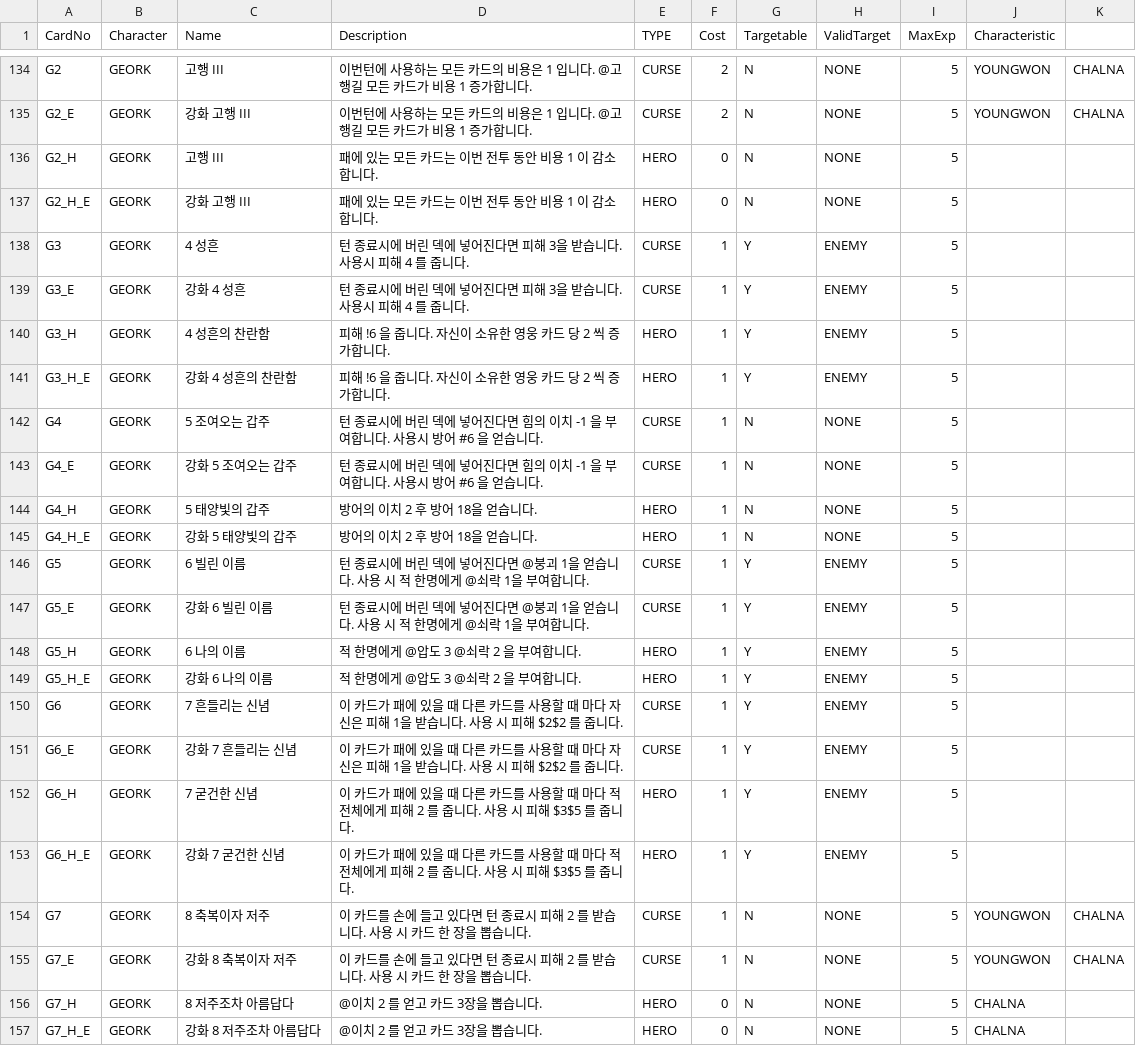
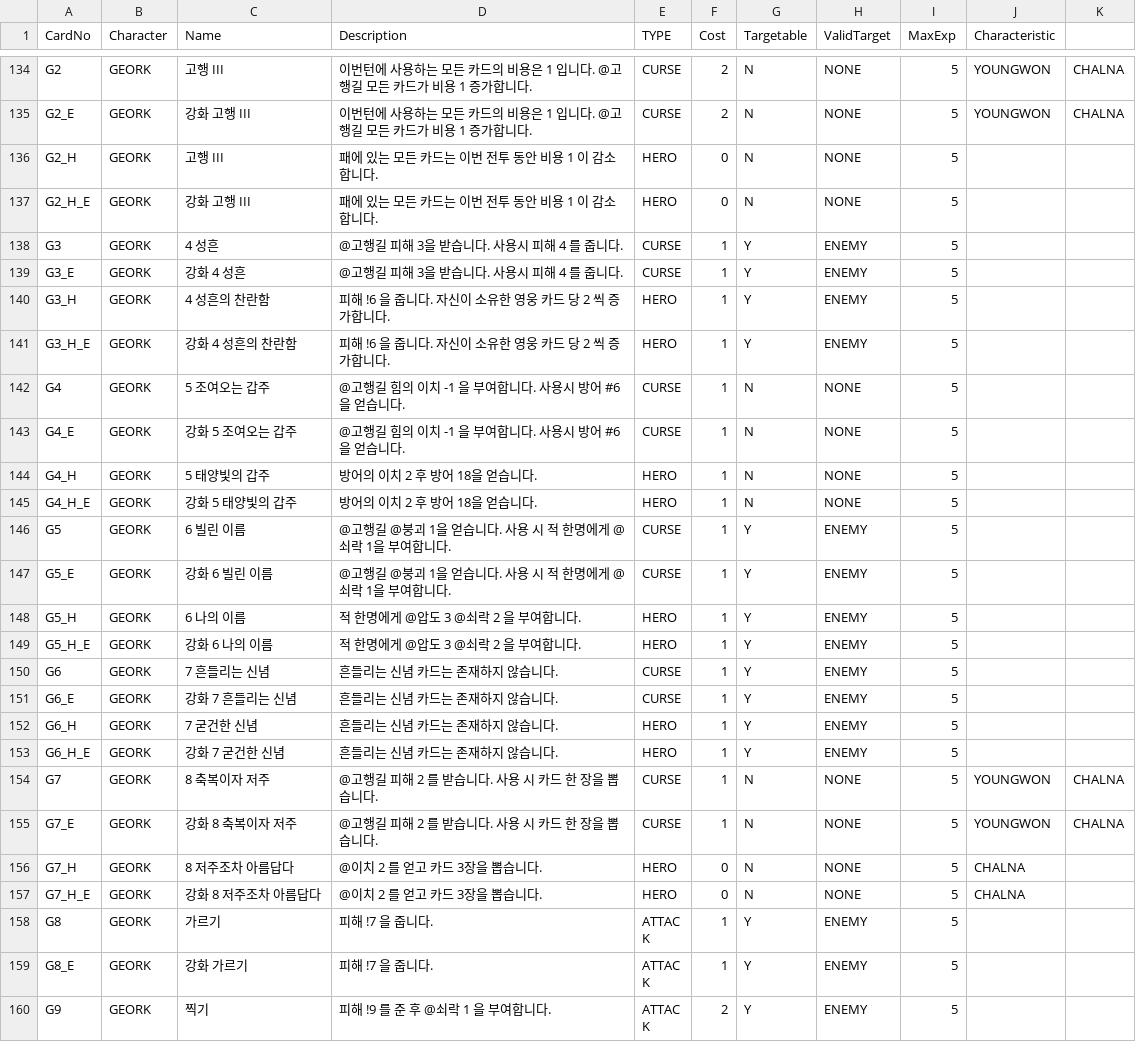
Before and after one commit to garrdip/BlackOcean, a CSV file: Assets/Resources/DBs/CardDB.csv, drawn as a sheet; only a part is shown, gaps mark what is left out; the shorter side is filled out with more unchanged rows.

Commit message:
CardDB 수정 고행길 내용 수정
Change-Id: Ice25ad7c46d6bdd4095cf87e5a64a9eafeed1500

```diff
--- a/Assets/Resources/DBs/CardDB.csv
+++ b/Assets/Resources/DBs/CardDB.csv
@@ -137,20 +137,20 @@ G2_H,GEORK,고행 III,패에 있는 모든 카드는 이번 전투 동안 비용
 G2_H_E,GEORK,강화 고행 III,패에 있는 모든 카드는 이번 전투 동안 비용 1 이 감소합니다.,HERO,0,N,NONE,5,,
-G3,GEORK,4 성흔 ,턴 종료시에 버린 덱에 넣어진다면 피해 3을 받습니다. 사용시 피해 4 를 줍니다.,CURSE,1,Y,ENEMY,5,,
-G3_E,GEORK,강화 4 성흔 ,턴 종료시에 버린 덱에 넣어진다면 피해 3을 받습니다. 사용시 피해 4 를 줍니다.,CURSE,1,Y,ENEMY,5,,
+G3,GEORK,4 성흔 ,@고행길 피해 3을 받습니다. 사용시 피해 4 를 줍니다.,CURSE,1,Y,ENEMY,5,,
+G3_E,GEORK,강화 4 성흔 ,@고행길 피해 3을 받습니다. 사용시 피해 4 를 줍니다.,CURSE,1,Y,ENEMY,5,,
 G3_H,GEORK,4 성흔의 찬란함,피해 !6 을 줍니다. 자신이 소유한 영웅 카드 당 2 씩 증가합니다.,HERO,1,Y,ENEMY,5,,
 G3_H_E,GEORK,강화 4 성흔의 찬란함,피해 !6 을 줍니다. 자신이 소유한 영웅 카드 당 2 씩 증가합니다.,HERO,1,Y,ENEMY,5,,
-G4,GEORK,5 조여오는 갑주,턴 종료시에 버린 덱에 넣어진다면 힘의 이치 -1 을 부여합니다. 사용시 방어 #6 을 얻습니다.,CURSE,1,N,NONE,5,,
-G4_E,GEORK,강화 5 조여오는 갑주,턴 종료시에 버린 덱에 넣어진다면 힘의 이치 -1 을 부여합니다. 사용시 방어 #6 을 얻습니다.,CURSE,1,N,NONE,5,,
+G4,GEORK,5 조여오는 갑주,@고행길 힘의 이치 -1 을 부여합니다. 사용시 방어 #6 을 얻습니다.,CURSE,1,N,NONE,5,,
+G4_E,GEORK,강화 5 조여오는 갑주,@고행길 힘의 이치 -1 을 부여합니다. 사용시 방어 #6 을 얻습니다.,CURSE,1,N,NONE,5,,
 G4_H,GEORK,5 태양빛의 갑주,방어의 이치 2 후 방어 18을 얻습니다.,HERO,1,N,NONE,5,,
 G4_H_E,GEORK,강화 5 태양빛의 갑주,방어의 이치 2 후 방어 18을 얻습니다.,HERO,1,N,NONE,5,,
-G5,GEORK,6 빌린 이름,턴 종료시에 버린 덱에 넣어진다면 @붕괴 1을 얻습니다. 사용 시 적 한명에게 @쇠락 1을 부여합니다.,CURSE,1,Y,ENEMY,5,,
-G5_E,GEORK,강화 6 빌린 이름,턴 종료시에 버린 덱에 넣어진다면 @붕괴 1을 얻습니다. 사용 시 적 한명에게 @쇠락 1을 부여합니다.,CURSE,1,Y,ENEMY,5,,
+G5,GEORK,6 빌린 이름,@고행길 @붕괴 1을 얻습니다. 사용 시 적 한명에게 @쇠락 1을 부여합니다.,CURSE,1,Y,ENEMY,5,,
+G5_E,GEORK,강화 6 빌린 이름,@고행길 @붕괴 1을 얻습니다. 사용 시 적 한명에게 @쇠락 1을 부여합니다.,CURSE,1,Y,ENEMY,5,,
 G5_H,GEORK,6 나의 이름,적 한명에게 @압도 3 @쇠락 2 을 부여합니다.,HERO,1,Y,ENEMY,5,,
 G5_H_E,GEORK,강화 6 나의 이름,적 한명에게 @압도 3 @쇠락 2 을 부여합니다.,HERO,1,Y,ENEMY,5,,
-G6,GEORK,7 흔들리는 신념,이 카드가 패에 있을 때 다른 카드를 사용할 때 마다 자신은 피해 1을 받습니다. 사용 시 피해 $2$2 를 줍니다.,CURSE,1,Y,ENEMY,5,,
-G6_E,GEORK,강화 7 흔들리는 신념,이 카드가 패에 있을 때 다른 카드를 사용할 때 마다 자신은 피해 1을 받습니다. 사용 시 피해 $2$2 를 줍니다.,CURSE,1,Y,ENEMY,5,,
-G6_H,GEORK,7 굳건한 신념,이 카드가 패에 있을 때 다른 카드를 사용할 때 마다 적 전체에게 피해 2 를 줍니다. 사용 시 피해 $3$5 를 줍니다.,HERO,1,Y,ENEMY,5,,
-G6_H_E,GEORK,강화 7 굳건한 신념,이 카드가 패에 있을 때 다른 카드를 사용할 때 마다 적 전체에게 피해 2 를 줍니다. 사용 시 피해 $3$5 를 줍니다.,HERO,1,Y,ENEMY,5,,
-G7,GEORK,8 축복이자 저주,이 카드를 손에 들고 있다면 턴 종료시 피해 2 를 받습니다. 사용 시 카드 한 장을 뽑습니다.,CURSE,1,N,NONE,5,YOUNGWON,CHALNA
-G7_E,GEORK,강화 8 축복이자 저주,이 카드를 손에 들고 있다면 턴 종료시 피해 2 를 받습니다. 사용 시 카드 한 장을 뽑습니다.,CURSE,1,N,NONE,5,YOUNGWON,CHALNA
+G6,GEORK,7 흔들리는 신념,흔들리는 신념 카드는 존재하지 않습니다.,CURSE,1,Y,ENEMY,5,,
+G6_E,GEORK,강화 7 흔들리는 신념,흔들리는 신념 카드는 존재하지 않습니다.,CURSE,1,Y,ENEMY,5,,
+G6_H,GEORK,7 굳건한 신념,흔들리는 신념 카드는 존재하지 않습니다.,HERO,1,Y,ENEMY,5,,
+G6_H_E,GEORK,강화 7 굳건한 신념,흔들리는 신념 카드는 존재하지 않습니다.,HERO,1,Y,ENEMY,5,,
+G7,GEORK,8 축복이자 저주,@고행길 피해 2 를 받습니다. 사용 시 카드 한 장을 뽑습니다.,CURSE,1,N,NONE,5,YOUNGWON,CHALNA
+G7_E,GEORK,강화 8 축복이자 저주,@고행길 피해 2 를 받습니다. 사용 시 카드 한 장을 뽑습니다.,CURSE,1,N,NONE,5,YOUNGWON,CHALNA
 G7_H,GEORK,8 저주조차 아름답다,@이치 2 를 얻고 카드 3장을 뽑습니다.,HERO,0,N,NONE,5,CHALNA,
```
